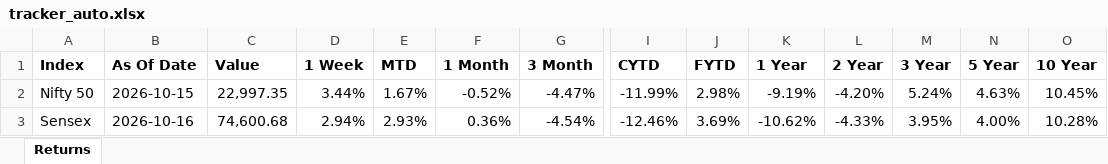
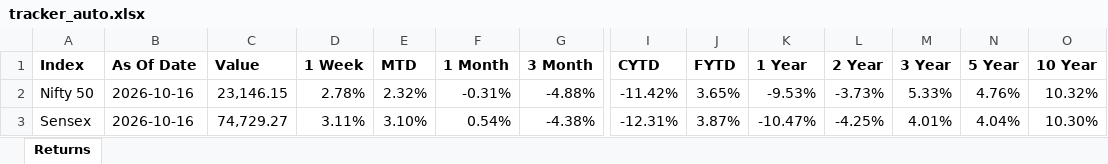
Before and after one commit to nevervans/Indices-Tracker, an Excel workbook: tracker_auto.xlsx, sheet Returns, drawn as a sheet; only a part is shown, gaps mark what is left out; values as stored, in another font and other column widths than the file's, no borders; the diff covers the shown part only; the diff names each change by its address in the sheet, - before the commit and + after, or states it on an @@ line.

```diff
--- a/tracker_auto.xlsx (sheet Returns)
+++ b/tracker_auto.xlsx (sheet Returns)
-B2 (As Of Date): 2026-10-15
+B2 (As Of Date): 2026-10-16
-C2 (Value): 22,997.35
+C2 (Value): 23,146.15
-D2 (1 Week): 3.44%
+D2 (1 Week): 2.78%
-E2 (MTD): 1.67%
+E2 (MTD): 2.32%
-F2 (1 Month): -0.52%
+F2 (1 Month): -0.31%
-G2 (3 Month): -4.47%
+G2 (3 Month): -4.88%
-I2 (CYTD): -11.99%
+I2 (CYTD): -11.42%
-J2 (FYTD): 2.98%
+J2 (FYTD): 3.65%
-K2 (1 Year): -9.19%
+K2 (1 Year): -9.53%
-L2 (2 Year): -4.20%
+L2 (2 Year): -3.73%
-M2 (3 Year): 5.24%
+M2 (3 Year): 5.33%
-N2 (5 Year): 4.63%
+N2 (5 Year): 4.76%
-O2 (10 Year): 10.45%
+O2 (10 Year): 10.32%
-C3 (Value): 74,600.68
+C3 (Value): 74,729.27
-D3 (1 Week): 2.94%
+D3 (1 Week): 3.11%
-E3 (MTD): 2.93%
+E3 (MTD): 3.10%
-F3 (1 Month): 0.36%
+F3 (1 Month): 0.54%
-G3 (3 Month): -4.54%
+G3 (3 Month): -4.38%
-I3 (CYTD): -12.46%
+I3 (CYTD): -12.31%
-J3 (FYTD): 3.69%
+J3 (FYTD): 3.87%
-K3 (1 Year): -10.62%
+K3 (1 Year): -10.47%
-L3 (2 Year): -4.33%
+L3 (2 Year): -4.25%
-M3 (3 Year): 3.95%
+M3 (3 Year): 4.01%
-N3 (5 Year): 4.00%
+N3 (5 Year): 4.04%
-O3 (10 Year): 10.28%
+O3 (10 Year): 10.30%
```
Also changed, not shown: 664 edited cells elsewhere in this sheet, 51 other files.
